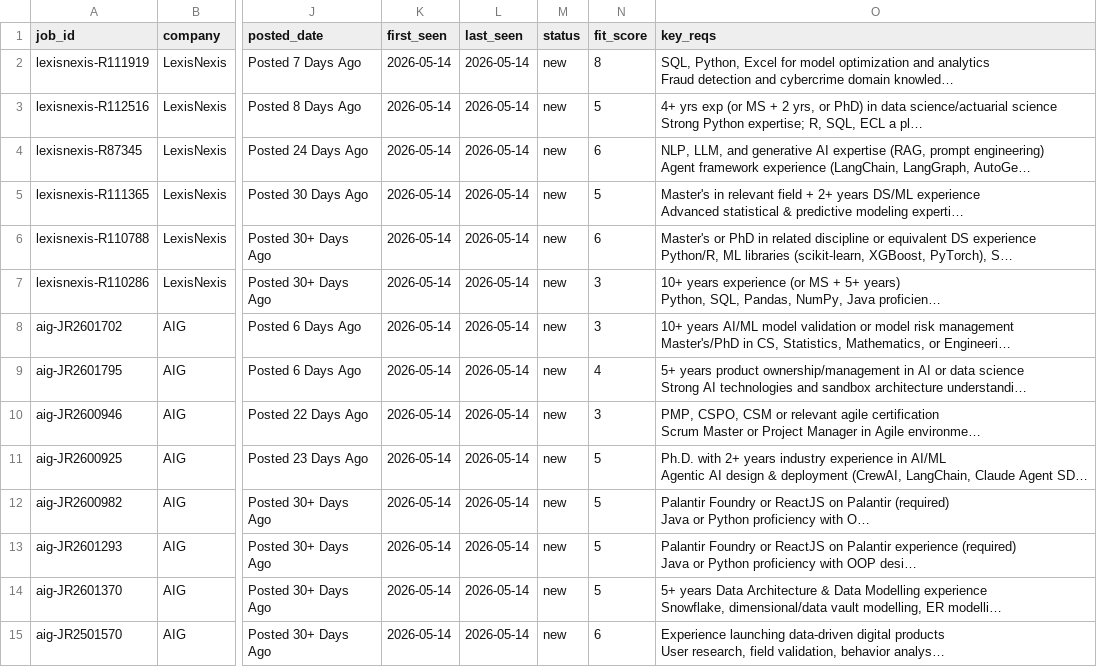
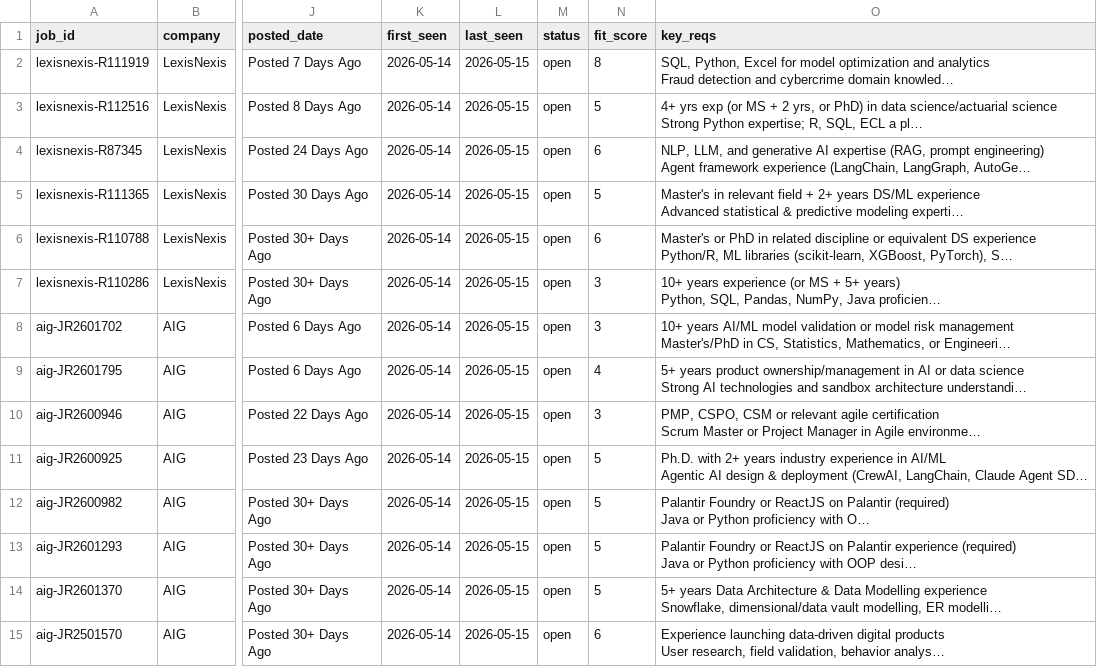
Before and after one commit to musicman35/job-search, a CSV file: data/jobs.csv, drawn as a sheet; only a part is shown, gaps mark what is left out; long unchanged cells end in …; the diff covers the shown part only; the diff names each change by its address in the sheet, - before the commit and + after, or states it on an @@ line.

```diff
--- a/data/jobs.csv
+++ b/data/jobs.csv
-L2:L15 (last_seen): 2026-05-14
+L2:L15 (last_seen): 2026-05-15
-M2:M15 (status): new
+M2:M15 (status): open
```
Also changed, not shown: 2 added rows and 66 edited cells elsewhere in this file.
